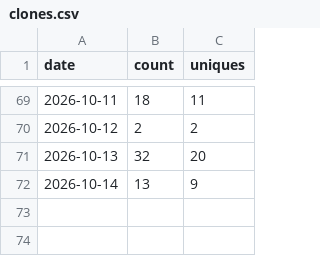
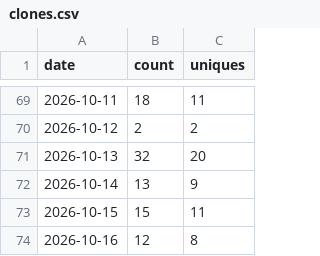
Before and after one commit to sanlanka/dbt-anywhere, a CSV file: stats/clones.csv, drawn as a sheet; only a part is shown, gaps mark what is left out; the diff names each change by its address in the sheet, - before the commit and + after, or states it on an @@ line.

```diff
--- a/stats/clones.csv
+++ b/stats/clones.csv
+row 73: 2026-10-15 | 15 | 11
+row 74: 2026-10-16 | 12 | 8
```
Also changed, not shown: stats/views.csv, 2 other files.
